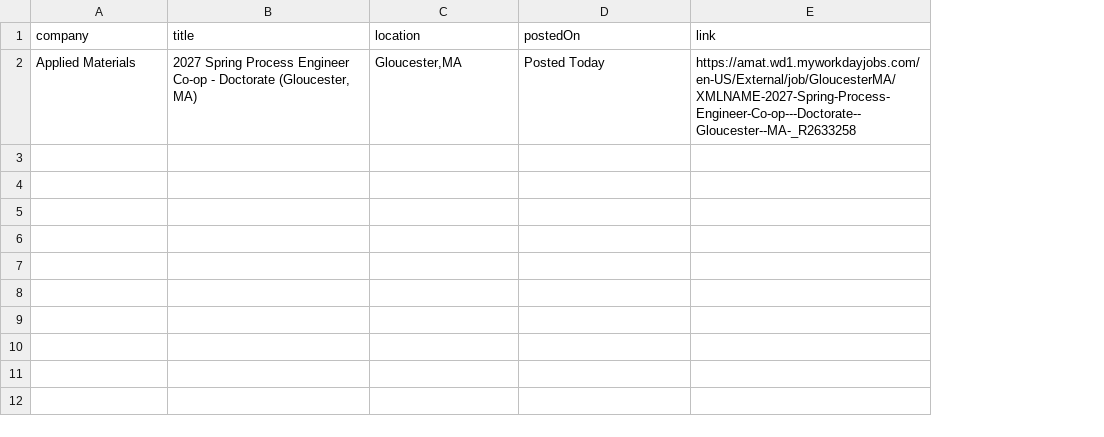
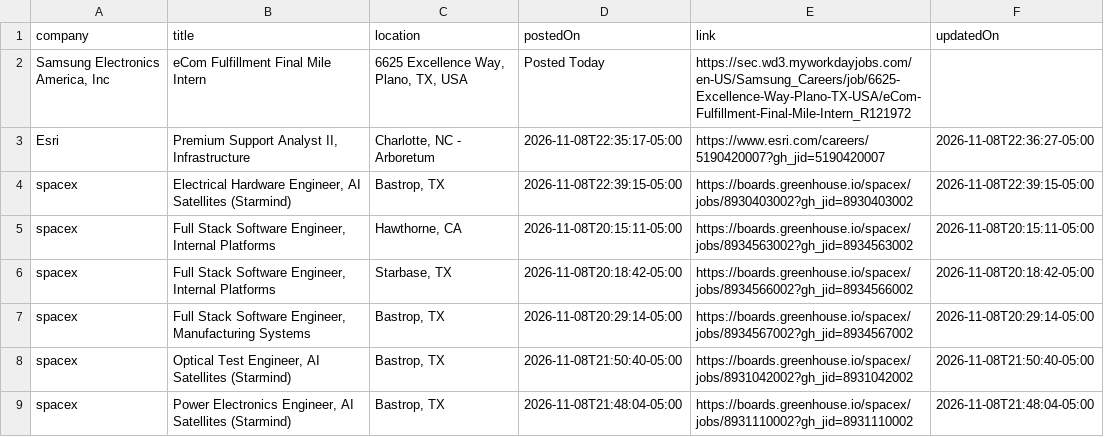
Before and after one commit to rushiranpise/JobScrapper, a CSV file: output.csv, drawn as a sheet; removed rows and columns are numbered as before the commit, all else as after; the diff names each change by its address in the sheet, - before the commit and + after, or states it on an @@ line.

```diff
--- a/output.csv
+++ b/output.csv
+column F (updatedOn), empty
-row 2: Applied Materials | 2027 Spring Process Engineer Co-op - Doctorate (Gloucester, MA) | Gloucester,MA | Posted Today | https://amat.wd1.myworkdayjobs.com/en-US/External/job/GloucesterMA/XMLNAME-2027-Spring-Process-Engineer-Co-op---Doctorate--Gloucester--MA-_R2633258
+row 2: Samsung Electronics America, Inc | eCom Fulfillment Final Mile Intern | 6625 Excellence Way, Plano, TX, USA | Posted Today | https://sec.wd3.myworkdayjobs.com/en-US/Samsung_Careers/job/6625-Excellence-Way-Plano-TX-USA/eCom-Fulfillment-Final-Mile-Intern_R121972
+row 3: Esri | Premium Support Analyst II, Infrastructure | Charlotte, NC - Arboretum | 2026-11-08T22:35:17-05:00 | https://www.esri.com/careers/5190420007?gh_jid=5190420007 | 2026-11-08T22:36:27-05:00
+row 4: spacex | Electrical Hardware Engineer, AI Satellites (Starmind) | Bastrop, TX | 2026-11-08T22:39:15-05:00 | https://boards.greenhouse.io/spacex/jobs/8930403002?gh_jid=8930403002 | 2026-11-08T22:39:15-05:00
+row 5: spacex | Full Stack Software Engineer, Internal Platforms | Hawthorne, CA | 2026-11-08T20:15:11-05:00 | https://boards.greenhouse.io/spacex/jobs/8934563002?gh_jid=8934563002 | 2026-11-08T20:15:11-05:00
+row 6: spacex | Full Stack Software Engineer, Internal Platforms | Starbase, TX | 2026-11-08T20:18:42-05:00 | https://boards.greenhouse.io/spacex/jobs/8934566002?gh_jid=8934566002 | 2026-11-08T20:18:42-05:00
+row 7: spacex | Full Stack Software Engineer, Manufacturing Systems | Bastrop, TX | 2026-11-08T20:29:14-05:00 | https://boards.greenhouse.io/spacex/jobs/8934567002?gh_jid=8934567002 | 2026-11-08T20:29:14-05:00
+row 8: spacex | Optical Test Engineer, AI Satellites (Starmind) | Bastrop, TX | 2026-11-08T21:50:40-05:00 | https://boards.greenhouse.io/spacex/jobs/8931042002?gh_jid=8931042002 | 2026-11-08T21:50:40-05:00
+row 9: spacex | Power Electronics Engineer, AI Satellites (Starmind) | Bastrop, TX | 2026-11-08T21:48:04-05:00 | https://boards.greenhouse.io/spacex/jobs/8931110002?gh_jid=8931110002 | 2026-11-08T21:48:04-05:00
```
Also changed, not shown: 6 other files.
